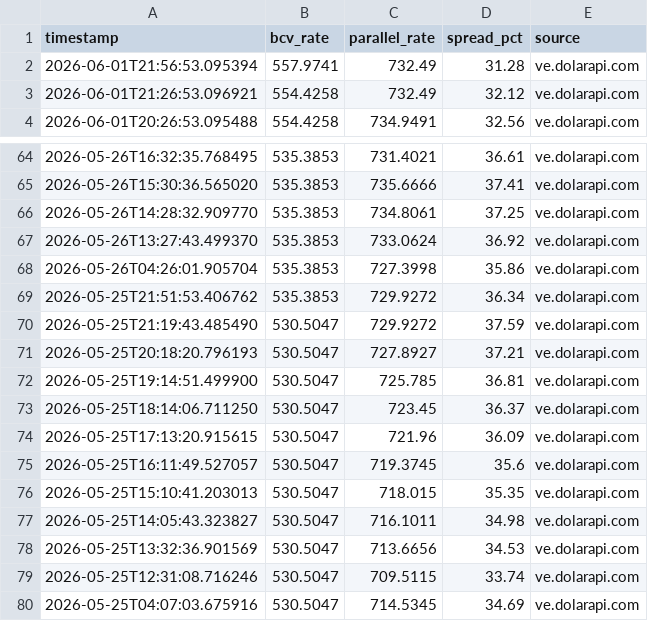
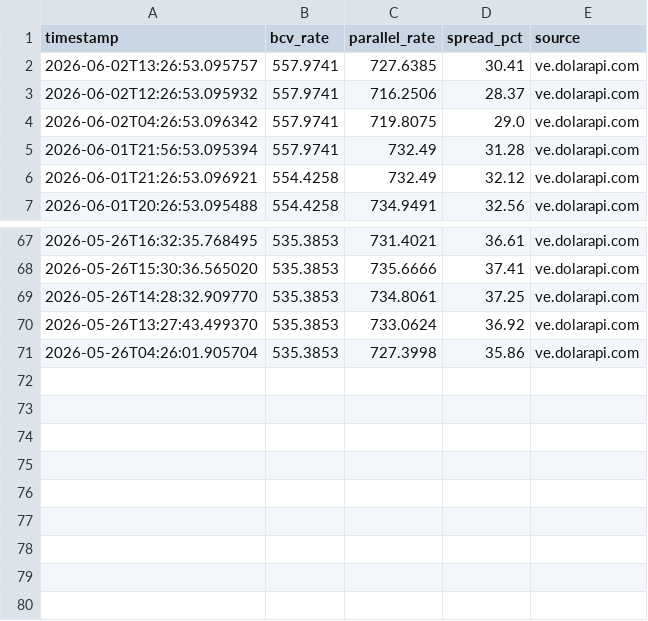
Before and after one commit to lucaleoklar-droid/Venezuela-currency-agent, a CSV file: data/recent.csv, drawn as a sheet; only a part is shown, gaps mark what is left out; removed rows and columns are numbered as before the commit, all else as after; the diff names each change by its address in the sheet, - before the commit and + after, or states it on an @@ line.

Commit message:
Data update 2026-06-02 13:26 UTC

```diff
--- a/data/recent.csv
+++ b/data/recent.csv
+row 2: 2026-06-02T13:26:53.095757 | 557.9741 | 727.6385 | 30.41 | ve.dolarapi.com
+row 3: 2026-06-02T12:26:53.095932 | 557.9741 | 716.2506 | 28.37 | ve.dolarapi.com
+row 4: 2026-06-02T04:26:53.096342 | 557.9741 | 719.8075 | 29.0 | ve.dolarapi.com
-row 69: 2026-05-25T21:51:53.406762 | 535.3853 | 729.9272 | 36.34 | ve.dolarapi.com
-row 70: 2026-05-25T21:19:43.485490 | 530.5047 | 729.9272 | 37.59 | ve.dolarapi.com
-row 71: 2026-05-25T20:18:20.796193 | 530.5047 | 727.8927 | 37.21 | ve.dolarapi.com
-row 72: 2026-05-25T19:14:51.499900 | 530.5047 | 725.785 | 36.81 | ve.dolarapi.com
-row 73: 2026-05-25T18:14:06.711250 | 530.5047 | 723.45 | 36.37 | ve.dolarapi.com
-row 74: 2026-05-25T17:13:20.915615 | 530.5047 | 721.96 | 36.09 | ve.dolarapi.com
-row 75: 2026-05-25T16:11:49.527057 | 530.5047 | 719.3745 | 35.6 | ve.dolarapi.com
-row 76: 2026-05-25T15:10:41.203013 | 530.5047 | 718.015 | 35.35 | ve.dolarapi.com
-row 77: 2026-05-25T14:05:43.323827 | 530.5047 | 716.1011 | 34.98 | ve.dolarapi.com
-row 78: 2026-05-25T13:32:36.901569 | 530.5047 | 713.6656 | 34.53 | ve.dolarapi.com
-row 79: 2026-05-25T12:31:08.716246 | 530.5047 | 709.5115 | 33.74 | ve.dolarapi.com
-row 80: 2026-05-25T04:07:03.675916 | 530.5047 | 714.5345 | 34.69 | ve.dolarapi.com
```
Also changed, not shown: data/archive/rates-2026-06.csv, data/daily.csv, 1 other file.
